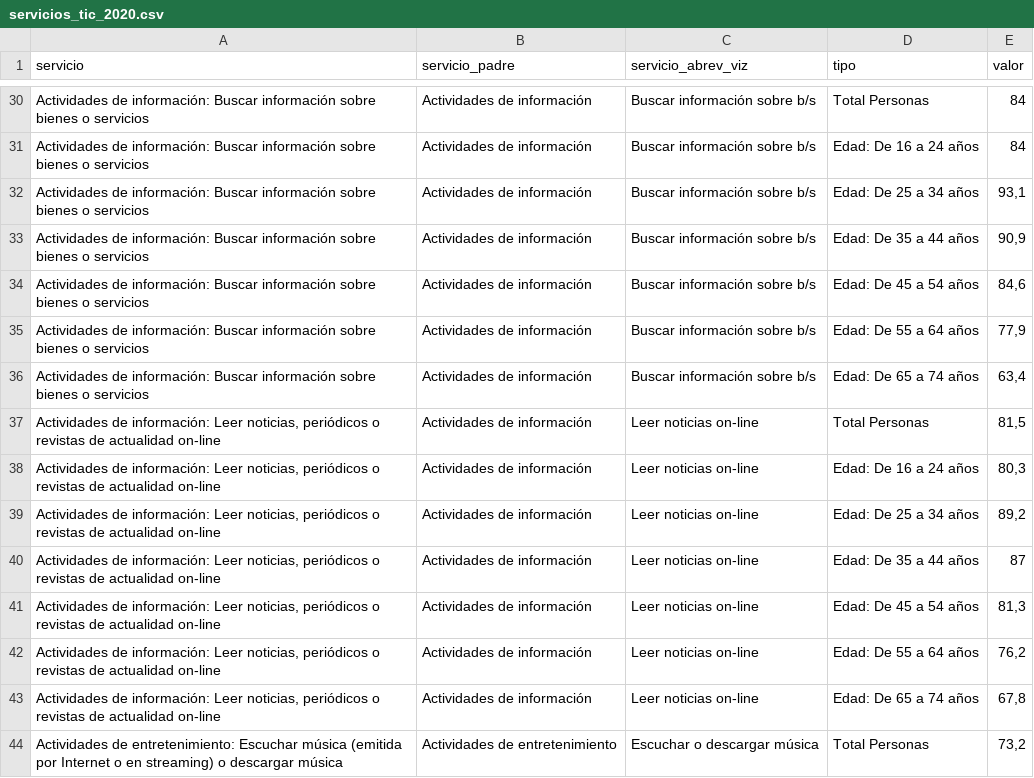
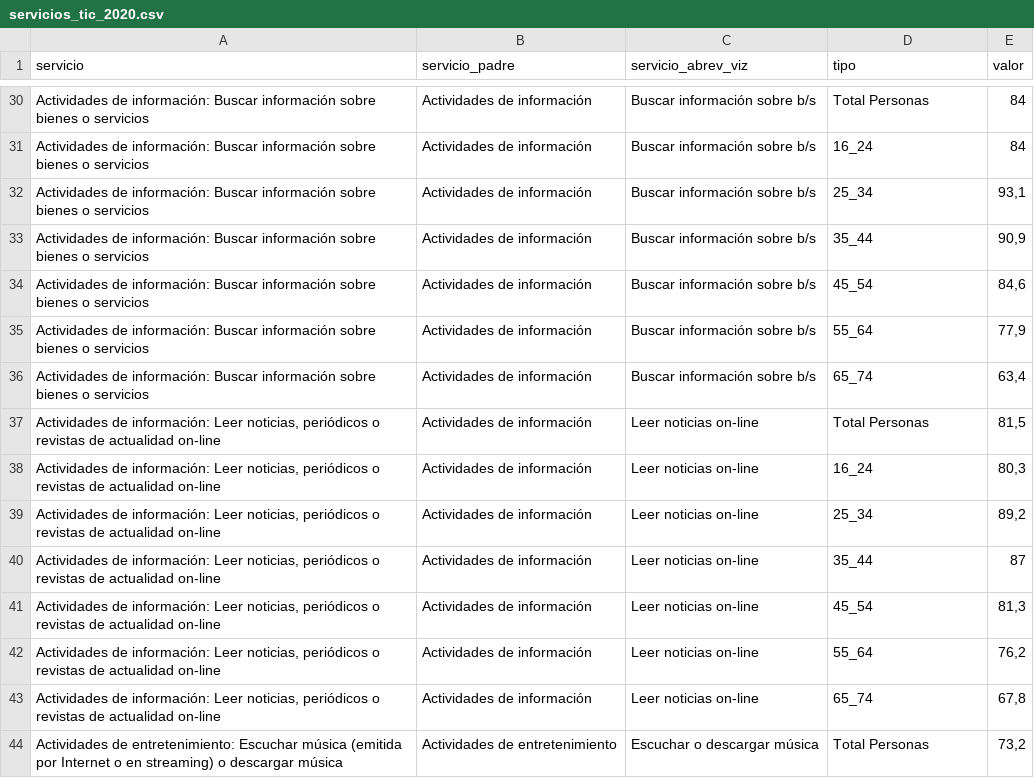
Before and after one commit to EnvejecimientoEnRed/envejecimiento_brecha-digital-2021_servicios, a CSV file: data/servicios_tic_2020.csv, drawn as a sheet; only a part is shown, gaps mark what is left out; the diff covers the shown part only; the diff names each change by its address in the sheet, - before the commit and + after, or states it on an @@ line.

Commit message:
Ligera modificación de tipos

```diff
--- a/data/servicios_tic_2020.csv
+++ b/data/servicios_tic_2020.csv
-D31 (tipo): Edad: De 16 a 24 años
+D31 (tipo): 16_24
-D32 (tipo): Edad: De 25 a 34 años
+D32 (tipo): 25_34
-D33 (tipo): Edad: De 35 a 44 años
+D33 (tipo): 35_44
-D34 (tipo): Edad: De 45 a 54 años
+D34 (tipo): 45_54
-D35 (tipo): Edad: De 55 a 64 años
+D35 (tipo): 55_64
-D36 (tipo): Edad: De 65 a 74 años
+D36 (tipo): 65_74
-D38 (tipo): Edad: De 16 a 24 años
+D38 (tipo): 16_24
-D39 (tipo): Edad: De 25 a 34 años
+D39 (tipo): 25_34
-D40 (tipo): Edad: De 35 a 44 años
+D40 (tipo): 35_44
-D41 (tipo): Edad: De 45 a 54 años
+D41 (tipo): 45_54
-D42 (tipo): Edad: De 55 a 64 años
+D42 (tipo): 55_64
-D43 (tipo): Edad: De 65 a 74 años
+D43 (tipo): 65_74
```
Also changed, not shown: 147 edited cells elsewhere in this file, 3 other files.
